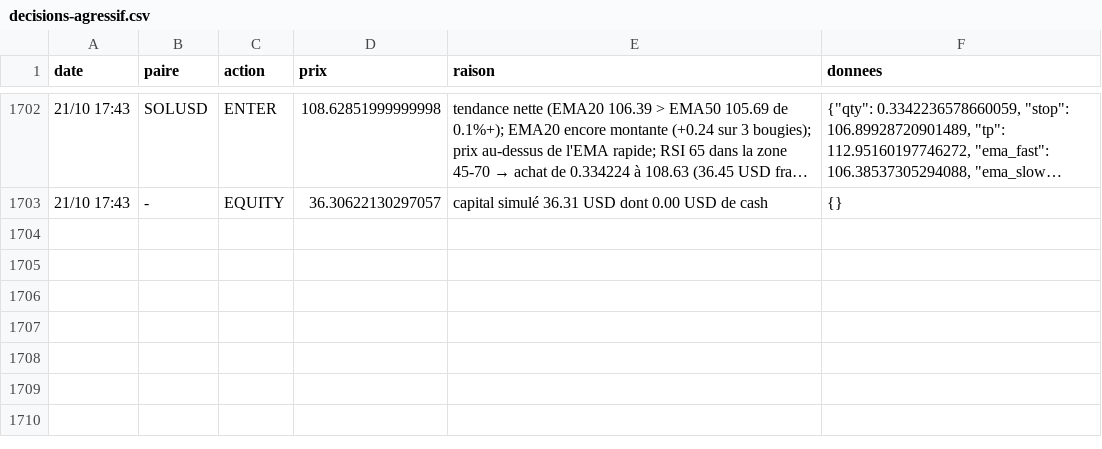
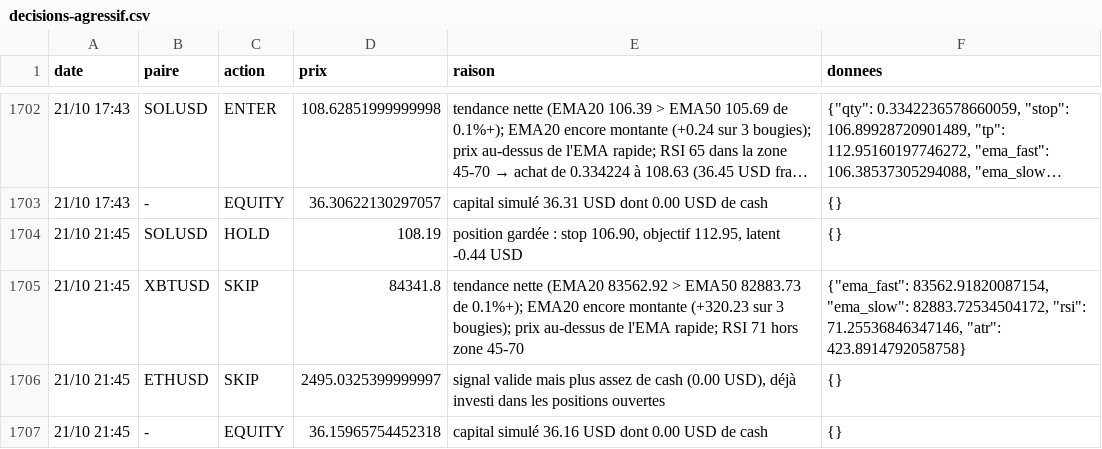
Before and after one commit to nftmooods/Public_App, a CSV file: KrakenPaperBot/data/decisions-agressif.csv, drawn as a sheet; only a part is shown, gaps mark what is left out; long unchanged cells end in ….

```diff
--- a/KrakenPaperBot/data/decisions-agressif.csv
+++ b/KrakenPaperBot/data/decisions-agressif.csv
@@ -1703 +1703,5 @@ date,paire,action,prix,raison,donnees
 21/10 17:43,-,EQUITY,36.30622130297057,capital simulé 36.31 USD dont 0.00 USD de cash,{}
+21/10 21:45,SOLUSD,HOLD,108.19,"position gardée : stop 106.90, objectif 112.95, latent -0.44 USD",{}
+21/10 21:45,XBTUSD,SKIP,84341.8,tendance nette (EMA20 83562.92 > EMA50 82883.73 de 0.1%+); EMA20 encore montante (+320.23 sur 3 bougies); prix au-dessus de l'EMA rapide; RSI 71 hors zone 45-70,"{""ema_fast"": 83562.91820087154, ""ema_slow"": 82883.72534504172, ""rsi"": 71.25536846347146, ""atr"": 423.8914792058758}"
+21/10 21:45,ETHUSD,SKIP,2495.0325399999997,"signal valide mais plus assez de cash (0.00 USD), déjà investi dans les positions ouvertes",{}
+21/10 21:45,-,EQUITY,36.15965754452318,capital simulé 36.16 USD dont 0.00 USD de cash,{}
```
Also changed, not shown: KrakenPaperBot/data/decisions-accumulation.csv, KrakenPaperBot/data/decisions-memecoin.csv, 6 other files.
